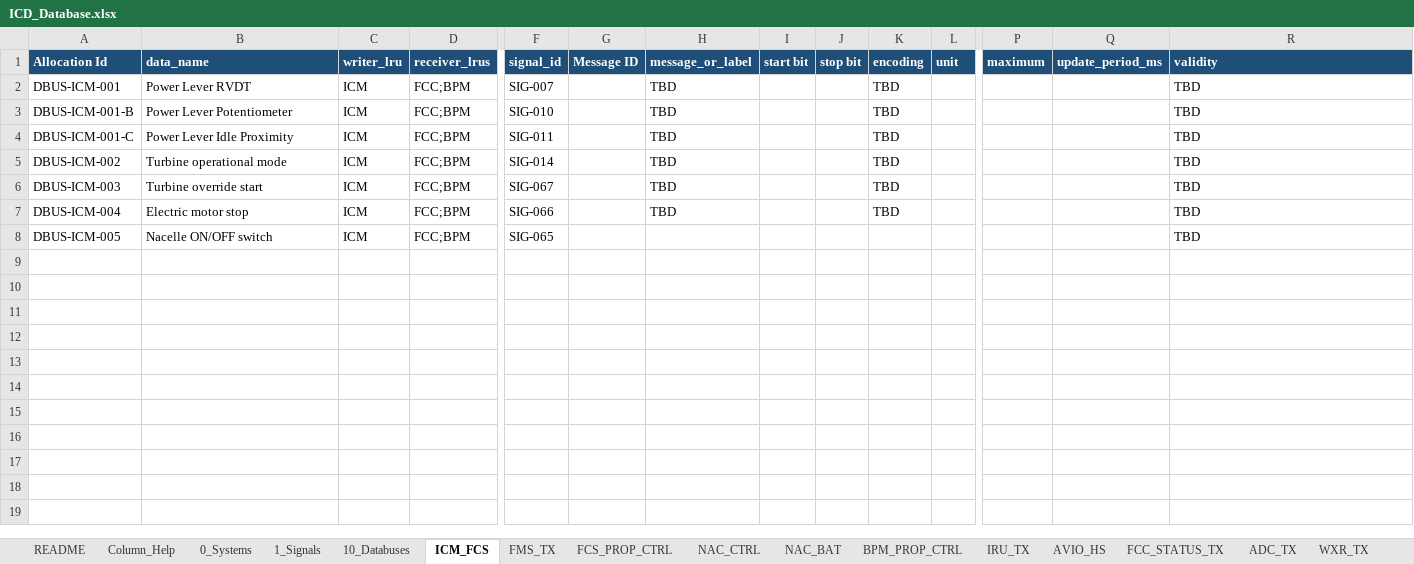
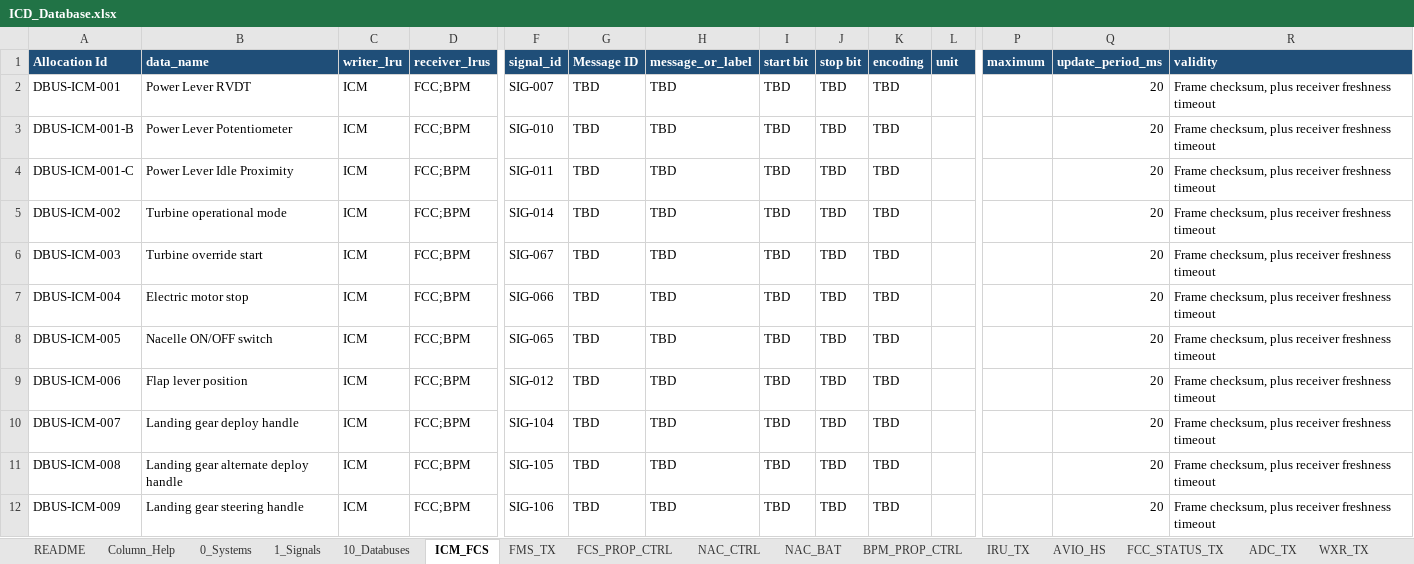
Before and after one commit to EOS-Aircraft-Inc/SignalCraft, an Excel workbook: ICD_Database.xlsx, sheet ICM_FCS, drawn as a sheet; only a part is shown, gaps mark what is left out; values as stored, in another font and other column widths than the file's, no borders; rows hold the shown columns only; the diff names each change by its address in the sheet, - before the commit and + after, or states it on an @@ line.

```diff
--- a/ICD_Database.xlsx (sheet ICM_FCS)
+++ b/ICD_Database.xlsx (sheet ICM_FCS)
-G2:G8 (Message ID): (empty)
+G2:G8 (Message ID): TBD
-I2:I8 (start bit): (empty)
+I2:I8 (start bit): TBD
-J2:J8 (stop bit): (empty)
+J2:J8 (stop bit): TBD
-Q2:Q8 (update_period_ms): (empty)
+Q2:Q8 (update_period_ms): 20
-R2:R8 (validity): TBD
+R2:R8 (validity): Frame checksum, plus receiver freshness timeout
-H8 (message_or_label): (empty)
+H8 (message_or_label): TBD
-K8 (encoding): (empty)
+K8 (encoding): TBD
+row 9: DBUS-ICM-006 | Flap lever position | ICM | FCC;BPM | SIG-012 | TBD | TBD | TBD | TBD | TBD |  |  | 20 | Frame checksum, plus receiver freshness timeout
+row 10: DBUS-ICM-007 | Landing gear deploy handle | ICM | FCC;BPM | SIG-104 | TBD | TBD | TBD | TBD | TBD |  |  | 20 | Frame checksum, plus receiver freshness timeout
+row 11: DBUS-ICM-008 | Landing gear alternate deploy handle | ICM | FCC;BPM | SIG-105 | TBD | TBD | TBD | TBD | TBD |  |  | 20 | Frame checksum, plus receiver freshness timeout
+row 12: DBUS-ICM-009 | Landing gear steering handle | ICM | FCC;BPM | SIG-106 | TBD | TBD | TBD | TBD | TBD |  |  | 20 | Frame checksum, plus receiver freshness timeout
```
Also changed, not shown: sheet NAC_CTRL, sheet 1_Signals, sheet AVIO_HS, sheet FCS_PROP_CTRL, sheet NAC_BAT, sheet FMS_TX, 10 more sheets, other sheet tabs, 34 other files.
